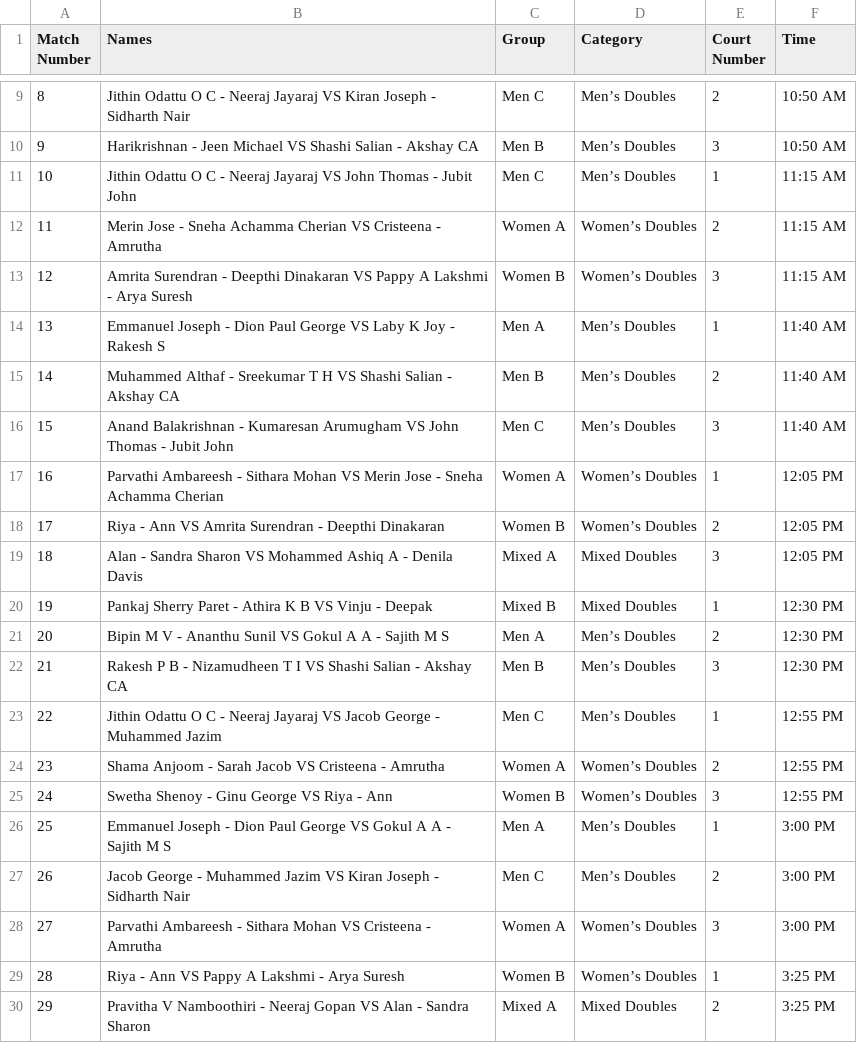
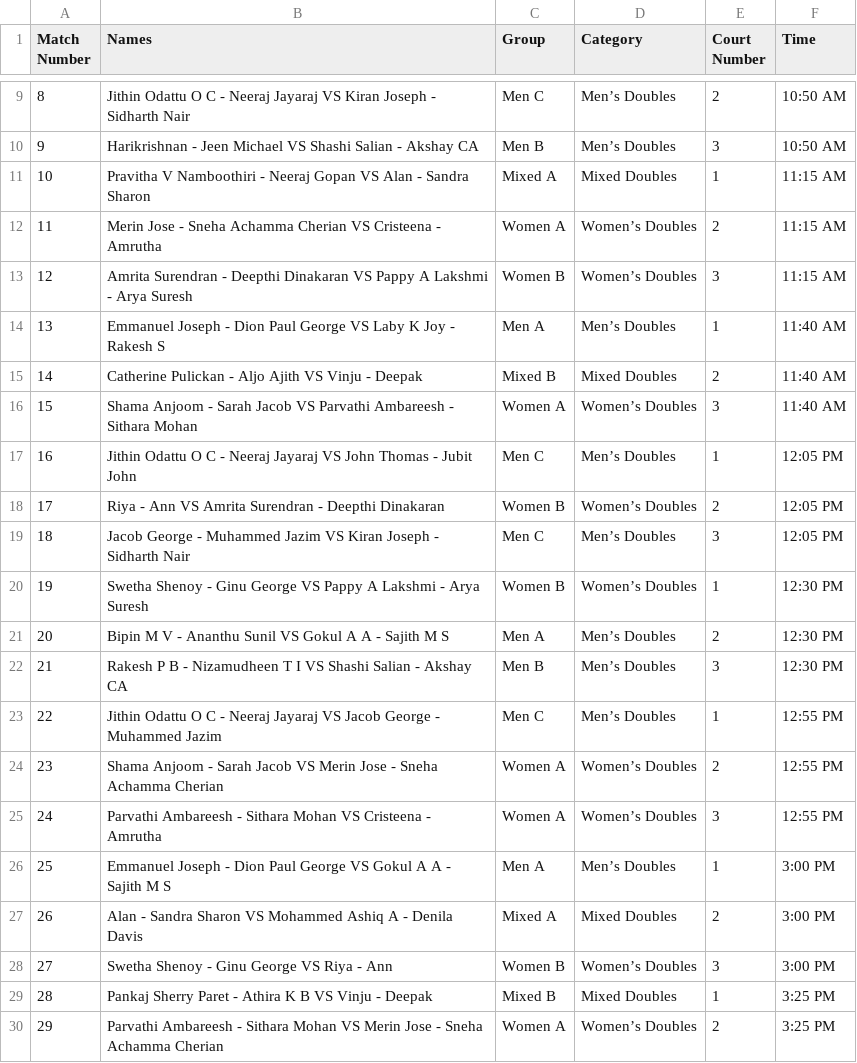
Before and after one commit to nizamudheenti/smashdown, a CSV file: fixture.csv, drawn as a sheet; only a part is shown, gaps mark what is left out; the diff covers the shown part only.

```diff
--- a/fixture.csv
+++ b/fixture.csv
@@ -10,3 +10,3 @@ Match Number,Names,Group,Category,Court Number,Time
 9,Harikrishnan - Jeen Michael VS Shashi Salian - Akshay CA,Men B,Men’s Doubles,3,10:50 AM
-10,Jithin Odattu O C - Neeraj Jayaraj VS John Thomas - Jubit John,Men C,Men’s Doubles,1,11:15 AM
+10,Pravitha V Namboothiri - Neeraj Gopan VS Alan - Sandra Sharon,Mixed A,Mixed Doubles,1,11:15 AM
 11,Merin Jose - Sneha Achamma Cherian VS Cristeena - Amrutha,Women A,Women’s Doubles,2,11:15 AM
@@ -14,8 +14,8 @@ Match Number,Names,Group,Category,Court Number,Time
 13,Emmanuel Joseph - Dion Paul George VS Laby K Joy - Rakesh S,Men A,Men’s Doubles,1,11:40 AM
-14,Muhammed Althaf - Sreekumar T H VS Shashi Salian - Akshay CA,Men B,Men’s Doubles,2,11:40 AM
-15,Anand Balakrishnan - Kumaresan Arumugham VS John Thomas - Jubit John,Men C,Men’s Doubles,3,11:40 AM
-16,Parvathi Ambareesh - Sithara Mohan VS Merin Jose - Sneha Achamma Cherian,Women A,Women’s Doubles,1,12:05 PM
+14,Catherine Pulickan - Aljo Ajith VS Vinju - Deepak,Mixed B,Mixed Doubles,2,11:40 AM
+15,Shama Anjoom - Sarah Jacob VS Parvathi Ambareesh - Sithara Mohan,Women A,Women’s Doubles,3,11:40 AM
+16,Jithin Odattu O C - Neeraj Jayaraj VS John Thomas - Jubit John,Men C,Men’s Doubles,1,12:05 PM
 17,Riya - Ann VS Amrita Surendran - Deepthi Dinakaran,Women B,Women’s Doubles,2,12:05 PM
-18,Alan - Sandra Sharon VS Mohammed Ashiq A - Denila Davis,Mixed A,Mixed Doubles,3,12:05 PM
-19,Pankaj Sherry Paret - Athira K B VS Vinju - Deepak,Mixed B,Mixed Doubles,1,12:30 PM
+18,Jacob George - Muhammed Jazim VS Kiran Joseph - Sidharth Nair,Men C,Men’s Doubles,3,12:05 PM
+19,Swetha Shenoy - Ginu George VS Pappy A Lakshmi - Arya Suresh,Women B,Women’s Doubles,1,12:30 PM
 20,Bipin M V - Ananthu Sunil VS Gokul A A - Sajith M S,Men A,Men’s Doubles,2,12:30 PM
@@ -23,8 +23,8 @@ Match Number,Names,Group,Category,Court Number,Time
 22,Jithin Odattu O C - Neeraj Jayaraj VS Jacob George - Muhammed Jazim,Men C,Men’s Doubles,1,12:55 PM
-23,Shama Anjoom - Sarah Jacob VS Cristeena - Amrutha,Women A,Women’s Doubles,2,12:55 PM
-24,Swetha Shenoy - Ginu George VS Riya - Ann,Women B,Women’s Doubles,3,12:55 PM
+23,Shama Anjoom - Sarah Jacob VS Merin Jose - Sneha Achamma Cherian,Women A,Women’s Doubles,2,12:55 PM
+24,Parvathi Ambareesh - Sithara Mohan VS Cristeena - Amrutha,Women A,Women’s Doubles,3,12:55 PM
 25,Emmanuel Joseph - Dion Paul George VS Gokul A A - Sajith M S,Men A,Men’s Doubles,1,3:00 PM
-26,Jacob George - Muhammed Jazim VS Kiran Joseph - Sidharth Nair,Men C,Men’s Doubles,2,3:00 PM
-27,Parvathi Ambareesh - Sithara Mohan VS Cristeena - Amrutha,Women A,Women’s Doubles,3,3:00 PM
-28,Riya - Ann VS Pappy A Lakshmi - Arya Suresh,Women B,Women’s Doubles,1,3:25 PM
-29,Pravitha V Namboothiri - Neeraj Gopan VS Alan - Sandra Sharon,Mixed A,Mixed Doubles,2,3:25 PM
+26,Alan - Sandra Sharon VS Mohammed Ashiq A - Denila Davis,Mixed A,Mixed Doubles,2,3:00 PM
+27,Swetha Shenoy - Ginu George VS Riya - Ann,Women B,Women’s Doubles,3,3:00 PM
+28,Pankaj Sherry Paret - Athira K B VS Vinju - Deepak,Mixed B,Mixed Doubles,1,3:25 PM
+29,Parvathi Ambareesh - Sithara Mohan VS Merin Jose - Sneha Achamma Cherian,Women A,Women’s Doubles,2,3:25 PM
```
Also changed, not shown: 8 edited cells elsewhere in this file, 2 other files.
